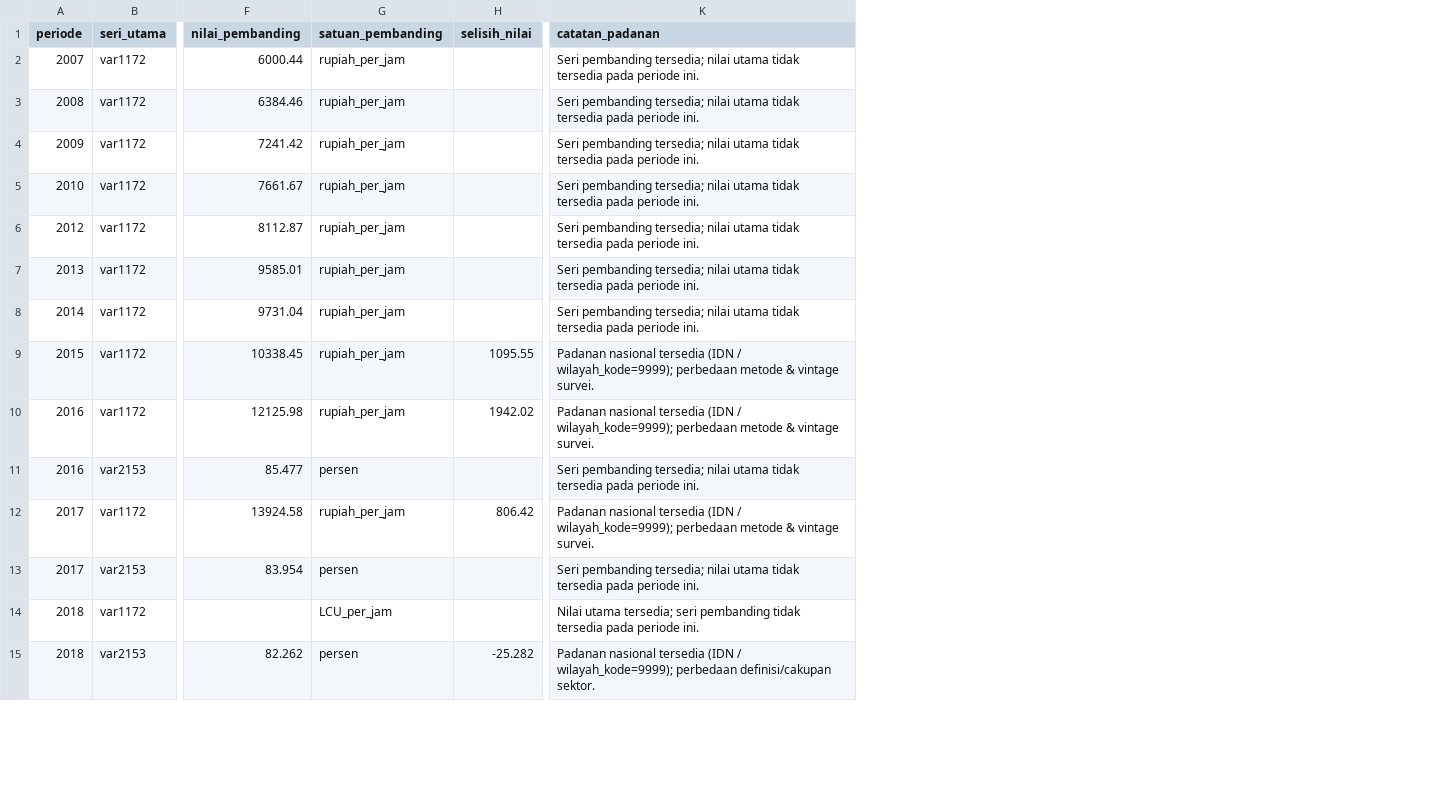
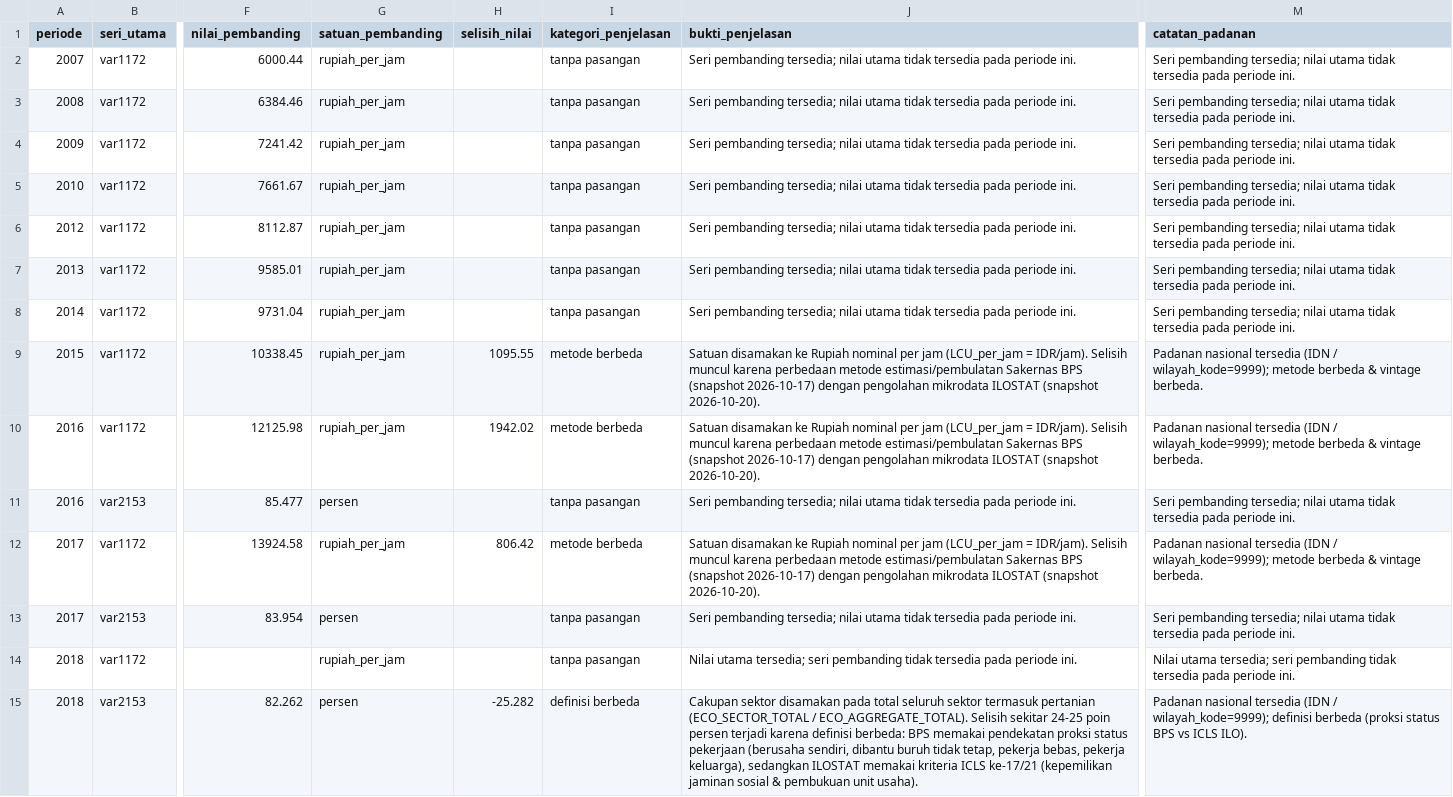
Before and after one commit to sains-data/DW_RB_KELOMPOK-12, a CSV file: data/gold/tabel_nasional_gold.csv, drawn as a sheet; only a part is shown, gaps mark what is left out; addresses are those after the commit; the diff covers the shown part only; the diff names each change by its address in the sheet, - before the commit and + after, or states it on an @@ line.

```diff
--- a/data/gold/tabel_nasional_gold.csv
+++ b/data/gold/tabel_nasional_gold.csv
+column I (kategori_penjelasan), rows 2-15: tanpa pasangan | tanpa pasangan | tanpa pasangan | tanpa pasangan | tanpa pasangan | tanpa pasangan | tanpa pasangan | metode berbeda | metode berbeda | tanpa pasangan | metode berbeda | tanpa pasangan | tanpa pasangan | definisi berbeda
+column J (bukti_penjelasan), rows 2-15: Seri pembanding tersedia; nilai utama tidak tersedia pada periode ini. | Seri pembanding tersedia; nilai utama tidak tersedia pada periode ini. | Seri pembanding tersedia; nilai utama tidak tersedia pada periode ini. | Seri pembanding tersedia; nilai utama tidak tersedia pada periode ini. | Seri pembanding tersedia; nilai utama tidak tersedia pada periode ini. | Seri pembanding tersedia; nilai utama tidak tersedia pada periode ini. | Seri pembanding tersedia; nilai utama tidak tersedia pada periode ini. | Satuan disamakan ke Rupiah nominal per jam (LCU_per_jam = IDR/jam). Selisih muncul karena perbedaan metode estimasi/pembulatan Sakernas BPS (snapshot 2026-10-17) dengan pengolahan mikrodata ILOSTAT (snapshot 2026-10-20). | Satuan disamakan ke Rupiah nominal per jam (LCU_per_jam = IDR/jam). Selisih muncul karena perbedaan metode estimasi/pembulatan Sakernas BPS (snapshot 2026-10-17) dengan pengolahan mikrodata ILOSTAT (snapshot 2026-10-20). | Seri pembanding tersedia; nilai utama tidak tersedia pada periode ini. | Satuan disamakan ke Rupiah nominal per jam (LCU_per_jam = IDR/jam). Selisih muncul karena perbedaan metode estimasi/pembulatan Sakernas BPS (snapshot 2026-10-17) dengan pengolahan mikrodata ILOSTAT (snapshot 2026-10-20). | Seri pembanding tersedia; nilai utama tidak tersedia pada periode ini. | Nilai utama tersedia; seri pembanding tidak tersedia pada periode ini. | Cakupan sektor disamakan pada total seluruh sektor termasuk pertanian (ECO_SECTOR_TOTAL / ECO_AGGREGATE_TOTAL). Selisih sekitar 24-25 poin persen terjadi karena definisi berbeda: BPS memakai pendekatan proksi status pekerjaan (berusaha sendiri, dibantu buruh tidak tetap, pekerja bebas, pekerja keluarga), sedangkan ILOSTAT memakai kriteria ICLS ke-17/21 (kepemilikan jaminan sosial & pembukuan unit usaha).
-M9:M10 (catatan_padanan): …/ wilayah_kode=9999); perbedaan metode & vintage survei.
+M9:M10 (catatan_padanan): …/ wilayah_kode=9999); metode berbeda & vintage berbeda.
-M12 (catatan_padanan): …/ wilayah_kode=9999); perbedaan metode & vintage survei.
+M12 (catatan_padanan): …/ wilayah_kode=9999); metode berbeda & vintage berbeda.
-G14 (satuan_pembanding): LCU_per_jam
+G14 (satuan_pembanding): rupiah_per_jam
-M15 (catatan_padanan): …/ wilayah_kode=9999); perbedaan definisi/cakupan sektor.
+M15 (catatan_padanan): …/ wilayah_kode=9999); definisi berbeda (proksi status BPS vs ICLS ILO).
```
Also changed, not shown: 14 edited cells elsewhere in this file, log-keputusan.csv, 6 other files.
